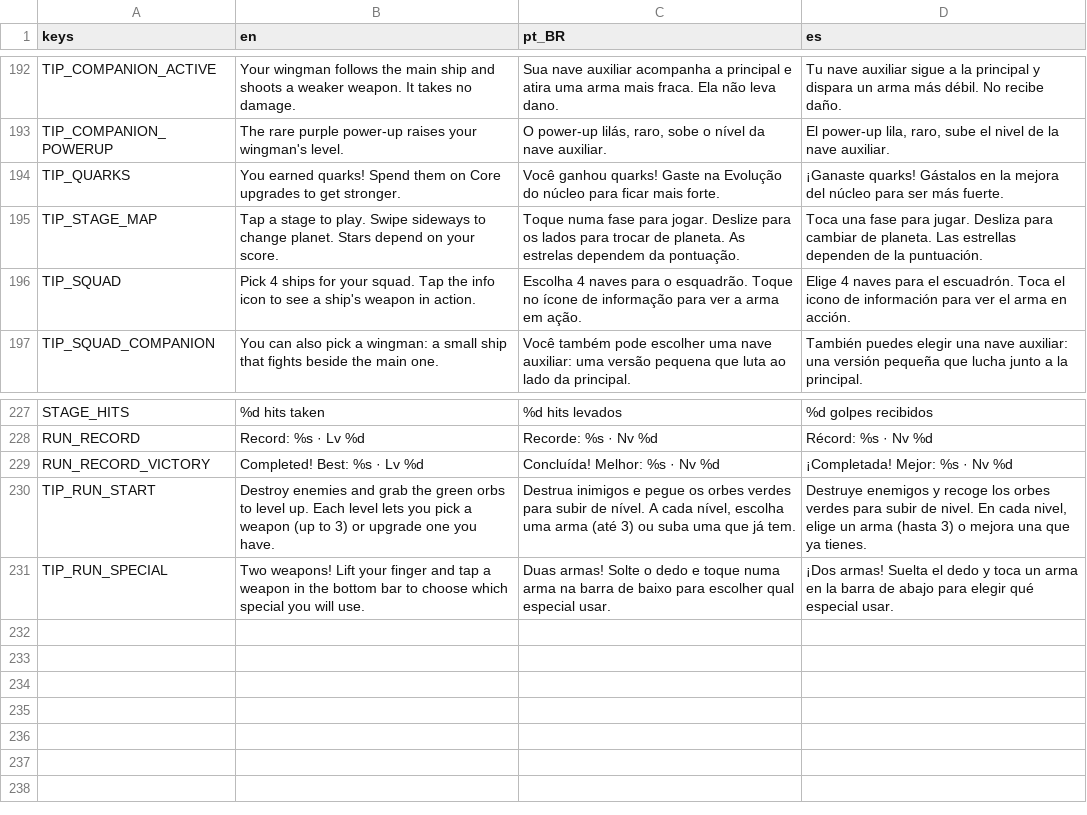
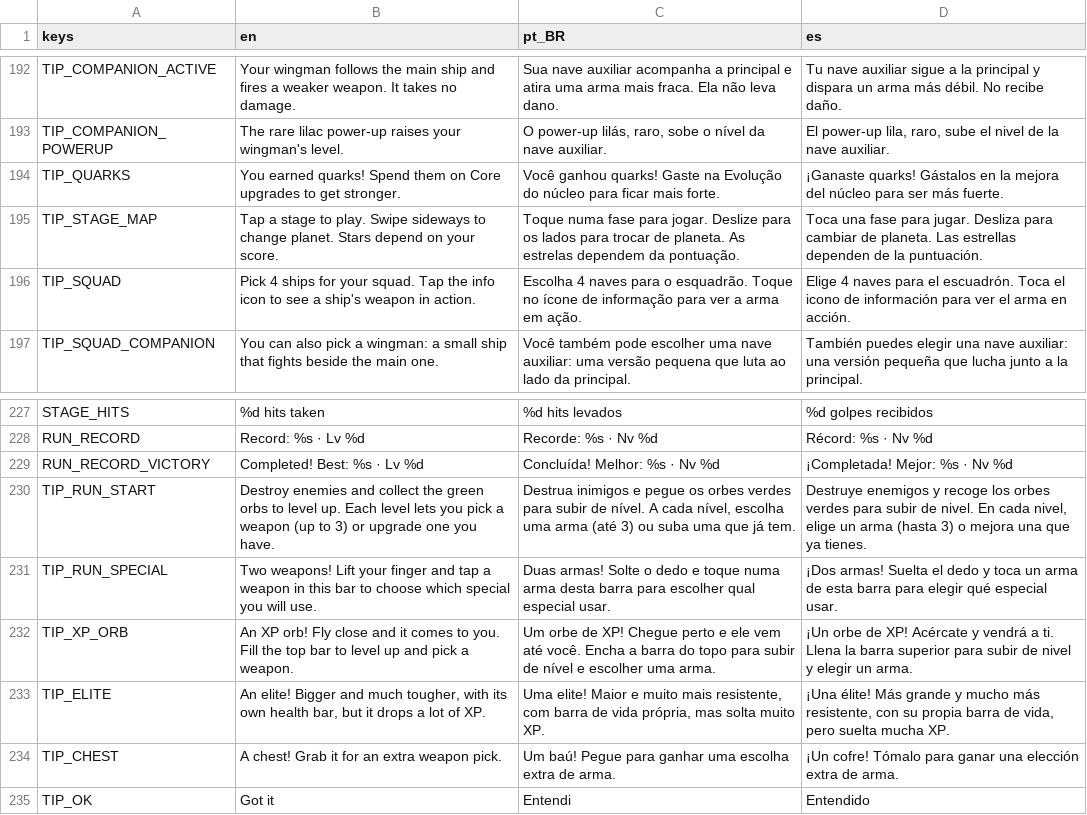
Before and after one commit to GDPonsoni/Nucleon-Squad-3D, a CSV file: data/i18n/strings.csv, drawn as a sheet; only a part is shown, gaps mark what is left out; the diff covers the shown part only; the diff names each change by its address in the sheet, - before the commit and + after, or states it on an @@ line.

```diff
--- a/data/i18n/strings.csv
+++ b/data/i18n/strings.csv
-B192 (en): …ship and shoots a weaker…
+B192 (en): …ship and fires a weaker…
-B193 (en): The rare purple power-up raises…
+B193 (en): The rare lilac power-up raises…
-B230 (en): …enemies and grab the green…
+B230 (en): …enemies and collect the green…
-B231 (en): …weapon in the bottom bar to…
+B231 (en): …weapon in this bar to…
-C231 (pt_BR): …numa arma na barra de baixo para escolher…
+C231 (pt_BR): …numa arma desta barra para escolher…
-D231 (es): …un arma en la barra de abajo para elegir…
+D231 (es): …un arma de esta barra para elegir…
+row 232: TIP_XP_ORB | An XP orb! Fly close and it comes to you. Fill the top bar to level up and pick a weapon. | Um orbe de XP! Chegue perto e ele vem até você. Encha a barra do topo para subir de nível e escolher uma arma. | ¡Un orbe de XP! Acércate y vendrá a ti. Llena la barra superior para subir de nivel y elegir un arma.
+row 233: TIP_ELITE | An elite! Bigger and much tougher, with its own health bar, but it drops a lot of XP. | Uma elite! Maior e muito mais resistente, com barra de vida própria, mas solta muito XP. | ¡Una élite! Más grande y mucho más resistente, con su propia barra de vida, pero suelta mucha XP.
+row 234: TIP_CHEST | A chest! Grab it for an extra weapon pick. | Um baú! Pegue para ganhar uma escolha extra de arma. | ¡Un cofre! Tómalo para ganar una elección extra de arma.
+row 235: TIP_OK | Got it | Entendi | Entendido
```
Also changed, not shown: 32 edited cells elsewhere in this file, 17 other files.
